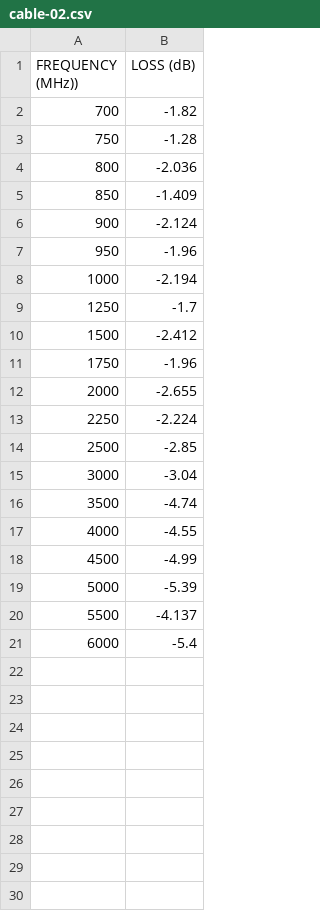
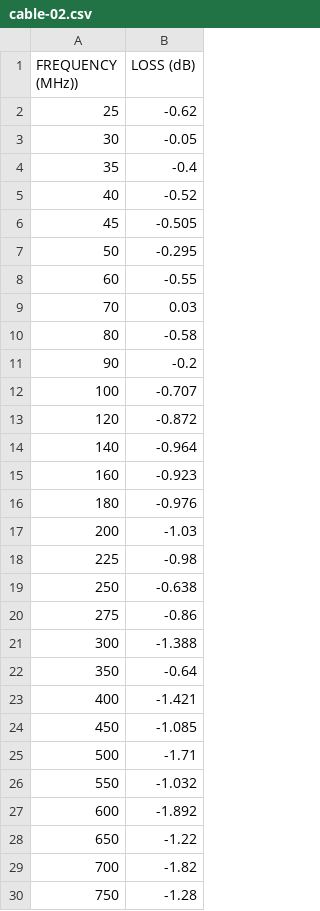
Before and after one commit to collins-mike/NGRF-Rotator_Rev_2, a CSV file: calibration/cables/cable-02.csv, drawn as a sheet; only a part is shown; the shorter side is filled out with more unchanged rows; the diff covers the shown part only; the diff names each change by its address in the sheet, - before the commit and + after, or states it on an @@ line.

```diff
--- a/calibration/cables/cable-02.csv
+++ b/calibration/cables/cable-02.csv
+row 2: 25 | -0.62
+row 3: 30 | -0.05
+row 4: 35 | -0.4
+row 5: 40 | -0.52
+row 6: 45 | -0.505
+row 7: 50 | -0.295
+row 8: 60 | -0.55
+row 9: 70 | 0.03
+row 10: 80 | -0.58
+row 11: 90 | -0.2
+row 12: 100 | -0.707
+row 13: 120 | -0.872
+row 14: 140 | -0.964
+row 15: 160 | -0.923
+row 16: 180 | -0.976
+row 17: 200 | -1.03
+row 18: 225 | -0.98
+row 19: 250 | -0.638
+row 20: 275 | -0.86
+row 21: 300 | -1.388
+row 22: 350 | -0.64
+row 23: 400 | -1.421
+row 24: 450 | -1.085
+row 25: 500 | -1.71
+row 26: 550 | -1.032
+row 27: 600 | -1.892
+row 28: 650 | -1.22
```
Also changed, not shown: 1 added row elsewhere in this file, 15 other files.
